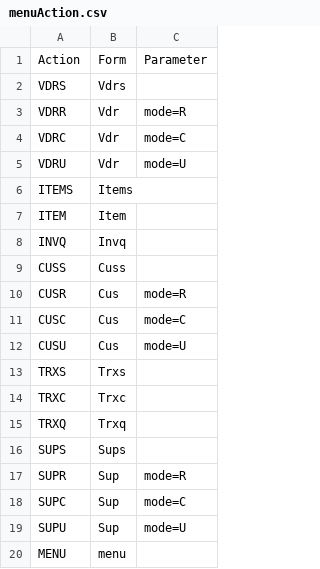
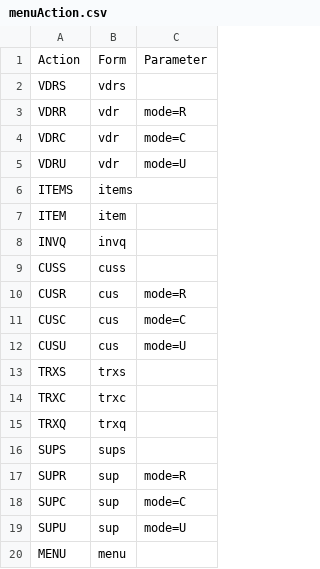
Before and after one commit to seasarorg/golf, a CSV file: golf/resources/menuAction.csv, drawn as a sheet.

Commit message:
git-svn-id: https://www.seasar.org/svn/sandbox/golf/trunk@47 330ffdcb-1ddb-4dd4-8add-47e3d2c5bf7b

```diff
--- a/golf/resources/menuAction.csv
+++ b/golf/resources/menuAction.csv
@@ -1,20 +1,20 @@
 Action,Form,Parameter
-VDRS,Vdrs,
-VDRR,Vdr,mode=R
-VDRC,Vdr,mode=C
-VDRU,Vdr,mode=U
-ITEMS,Items,
-ITEM,Item,
-INVQ,Invq,
-CUSS,Cuss,
-CUSR,Cus,mode=R
-CUSC,Cus,mode=C
-CUSU,Cus,mode=U
-TRXS,Trxs,
-TRXC,Trxc,
-TRXQ,Trxq,
-SUPS,Sups,
-SUPR,Sup,mode=R
-SUPC,Sup,mode=C
-SUPU,Sup,mode=U
+VDRS,vdrs,
+VDRR,vdr,mode=R
+VDRC,vdr,mode=C
+VDRU,vdr,mode=U
+ITEMS,items,
+ITEM,item,
+INVQ,invq,
+CUSS,cuss,
+CUSR,cus,mode=R
+CUSC,cus,mode=C
+CUSU,cus,mode=U
+TRXS,trxs,
+TRXC,trxc,
+TRXQ,trxq,
+SUPS,sups,
+SUPR,sup,mode=R
+SUPC,sup,mode=C
+SUPU,sup,mode=U
 MENU,menu,
```
